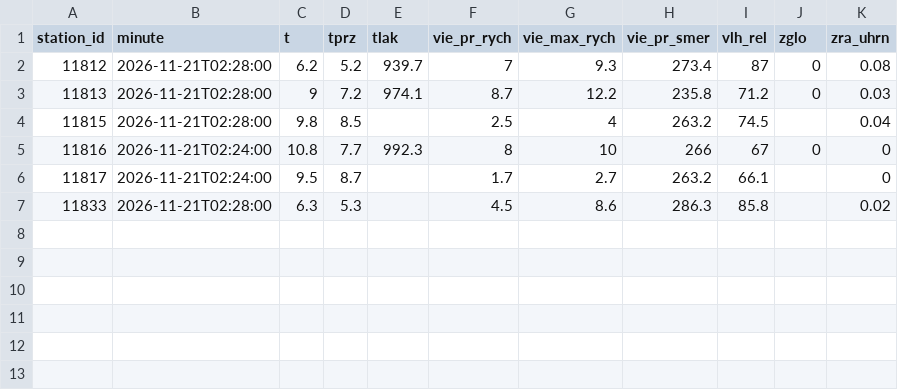
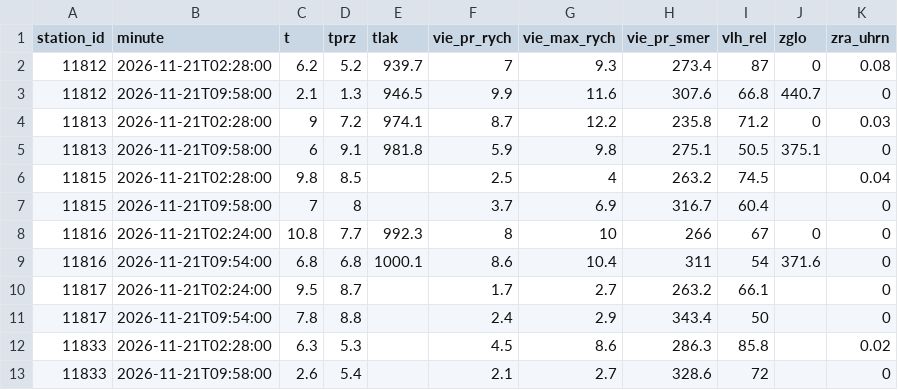
Before and after one commit to lalasonycierny/kvalitaovzdusia, a CSV file: data/meteo/2026-11-21.csv, drawn as a sheet; the diff names each change by its address in the sheet, - before the commit and + after, or states it on an @@ line.

```diff
--- a/data/meteo/2026-11-21.csv
+++ b/data/meteo/2026-11-21.csv
+row 3: 11812 | 2026-11-21T09:58:00 | 2.1 | 1.3 | 946.5 | 9.9 | 11.6 | 307.6 | 66.8 | 440.7 | 0
+row 5: 11813 | 2026-11-21T09:58:00 | 6 | 9.1 | 981.8 | 5.9 | 9.8 | 275.1 | 50.5 | 375.1 | 0
+row 7: 11815 | 2026-11-21T09:58:00 | 7 | 8 |  | 3.7 | 6.9 | 316.7 | 60.4 |  | 0
+row 9: 11816 | 2026-11-21T09:54:00 | 6.8 | 6.8 | 1000.1 | 8.6 | 10.4 | 311 | 54 | 371.6 | 0
+row 11: 11817 | 2026-11-21T09:54:00 | 7.8 | 8.8 |  | 2.4 | 2.9 | 343.4 | 50 |  | 0
+row 13: 11833 | 2026-11-21T09:58:00 | 2.6 | 5.4 |  | 2.1 | 2.7 | 328.6 | 72 |  | 0
```
Also changed, not shown: 2 other files.
